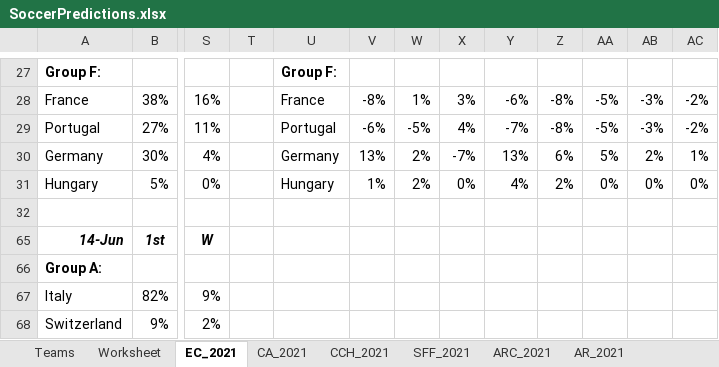
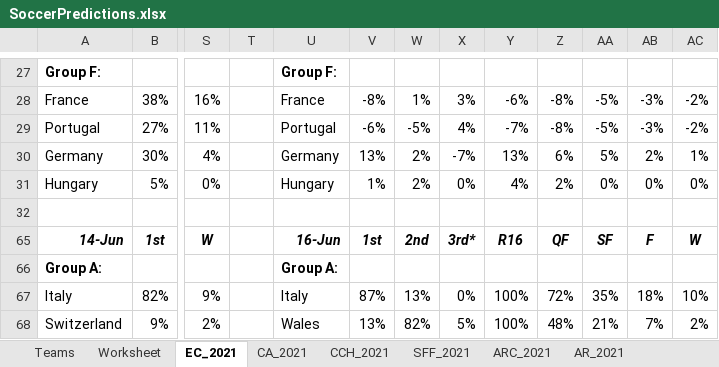
Before and after one commit to heshammourad/soccer-predictions, an Excel workbook: SoccerPredictions.xlsx, sheet EC_2021, drawn as a sheet; only a part is shown, gaps mark what is left out; values as stored, in another font and other column widths than the file's, no borders; conditional formats not drawn; the diff covers the shown part only; the diff names each change by its address in the sheet, - before the commit and + after, or states it on an @@ line.

```diff
--- a/SoccerPredictions.xlsx (sheet EC_2021)
+++ b/SoccerPredictions.xlsx (sheet EC_2021)
-U65: (empty)
+U65: 16-Jun
-V65: (empty)
+V65: 1st
-W65: (empty)
+W65: 2nd
-X65: (empty)
+X65: 3rd*
-Y65: (empty)
+Y65: R16
-Z65: (empty)
+Z65: QF
-AA65: (empty)
+AA65: SF
-AB65: (empty)
+AB65: F
-AC65: (empty)
+AC65: W
-U66: (empty)
+U66: Group A:
-U67: (empty)
+U67: Italy
-V67: (empty)
+V67: 87%
-W67: (empty)
+W67: 13%
-X67: (empty)
+X67: 0%
-Y67:Y68: (empty)
+Y67:Y68: 100%
-Z67: (empty)
+Z67: 72%
-AA67: (empty)
+AA67: 35%
-AB67: (empty)
+AB67: 18%
-AC67: (empty)
+AC67: 10%
-U68: (empty)
+U68: Wales
-V68: (empty)
+V68: 13%
-W68: (empty)
+W68: 82%
-X68: (empty)
+X68: 5%
-Z68: (empty)
+Z68: 48%
-AA68: (empty)
+AA68: 21%
-AB68: (empty)
+AB68: 7%
-AC68: (empty)
+AC68: 2%
```
Also changed, not shown: 203 edited cells elsewhere in this sheet, 3 other files.
